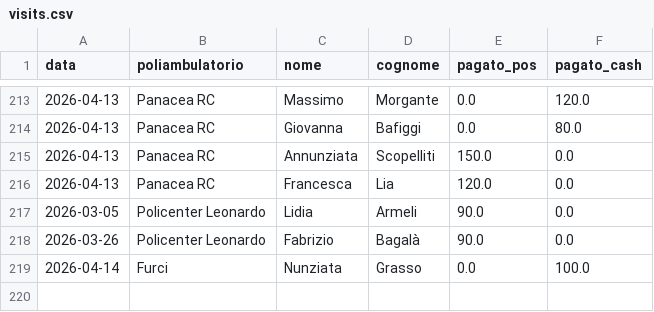
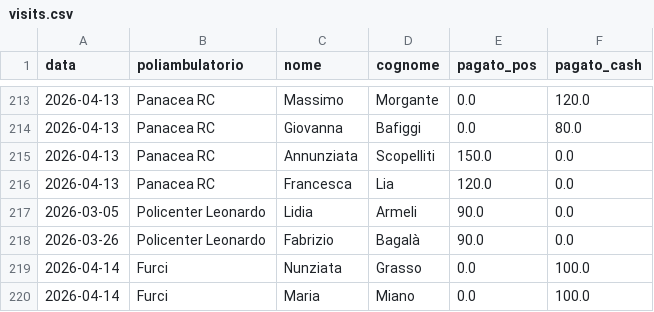
Before and after one commit to rlicordari/report_privato, a CSV file: data/visits.csv, drawn as a sheet; only a part is shown, gaps mark what is left out; the diff names each change by its address in the sheet, - before the commit and + after, or states it on an @@ line.

Commit message:
Visita: Miano Maria @ Furci (2026-04-14)

```diff
--- a/data/visits.csv
+++ b/data/visits.csv
+row 220: 2026-04-14 | Furci | Maria | Miano | 0.0 | 100.0
```
